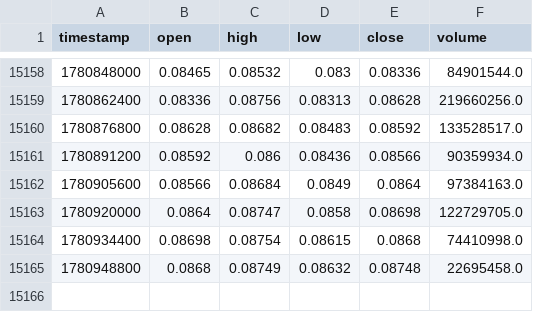
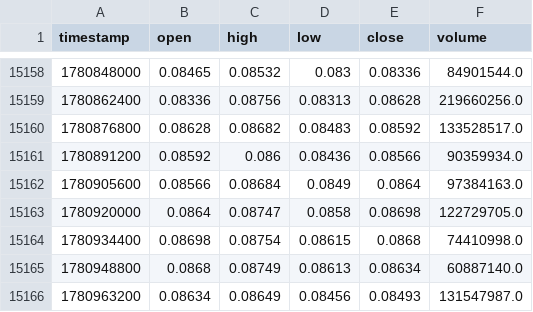
Before and after one commit to lovelori/tradesig, a CSV file: data_cache/DOGE_USDT_hours_data.csv, drawn as a sheet; only a part is shown, gaps mark what is left out.

```diff
--- a/data_cache/DOGE_USDT_hours_data.csv
+++ b/data_cache/DOGE_USDT_hours_data.csv
@@ -15164,2 +15164,3 @@ timestamp,open,high,low,close,volume
 1780934400,0.08698,0.08754,0.08615,0.0868,74410998.0
-1780948800,0.0868,0.08749,0.08632,0.08748,22695458.0
+1780948800,0.0868,0.08749,0.08613,0.08634,60887140.0
+1780963200,0.08634,0.08649,0.08456,0.08493,131547987.0
```
Also changed, not shown: data_cache/LINK_USDT_hours_data.csv, data_cache/LTC_USDT_hours_data.csv.
